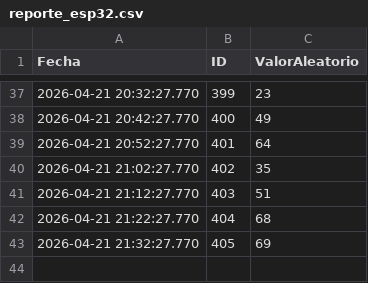
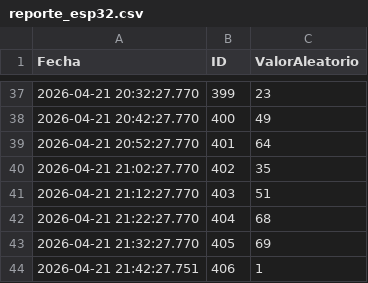
Before and after one commit to saavedra990625-arch/ESP-Pruebas, a CSV file: datos/reporte_esp32.csv, drawn as a sheet; only a part is shown, gaps mark what is left out; the diff names each change by its address in the sheet, - before the commit and + after, or states it on an @@ line.

Commit message:
Nuevo registro desde ESP32

```diff
--- a/datos/reporte_esp32.csv
+++ b/datos/reporte_esp32.csv
+row 44: 2026-04-21 21:42:27.751 | 406 | 1
```
